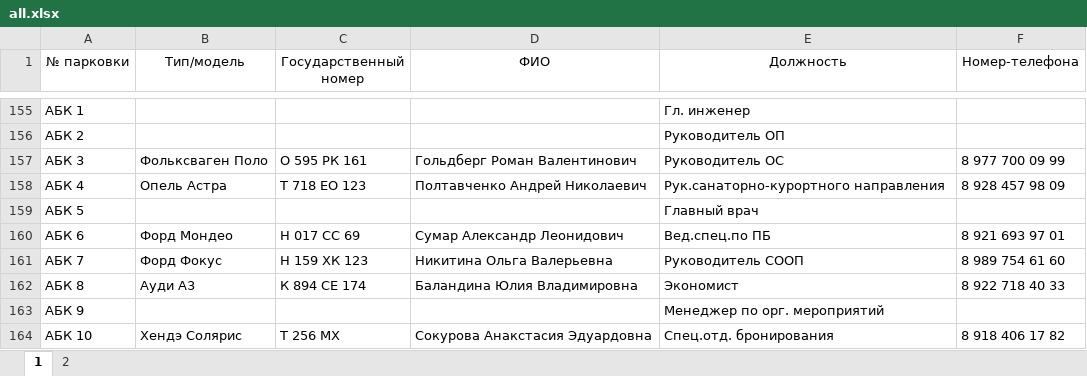
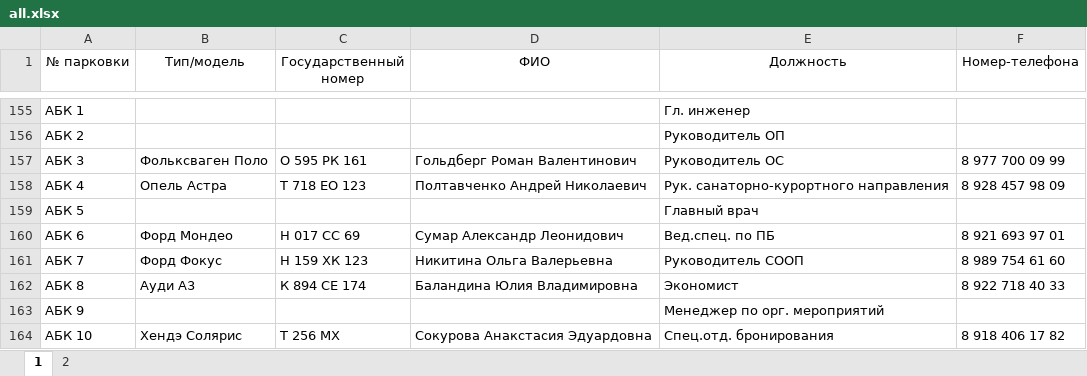
Before and after one commit to nbvtim/work, an Excel workbook: all.xlsx, sheet 1, drawn as a sheet; only a part is shown, gaps mark what is left out; values as stored, in another font and other column widths than the file's, no borders; the diff names each change by its address in the sheet, - before the commit and + after, or states it on an @@ line.

```diff
--- a/all.xlsx (sheet 1)
+++ b/all.xlsx (sheet 1)
-E158 (Должность): Рук.санаторно-курортного направления
+E158 (Должность): Рук. санаторно-курортного направления
-E160 (Должность): Вед.спец.по ПБ
+E160 (Должность): Вед.спец. по ПБ
```
